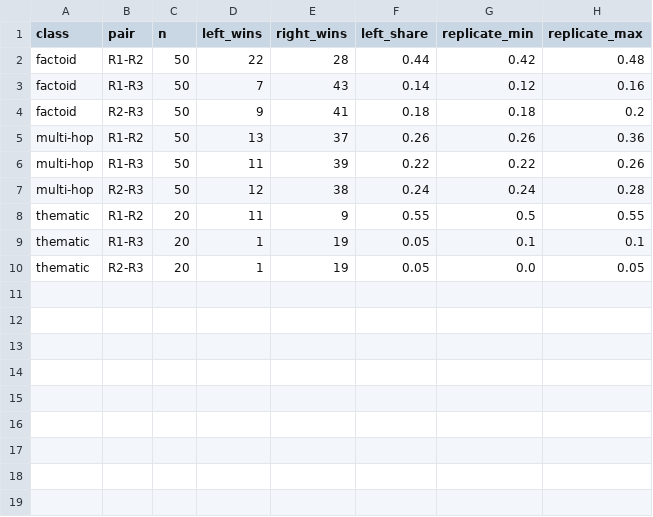
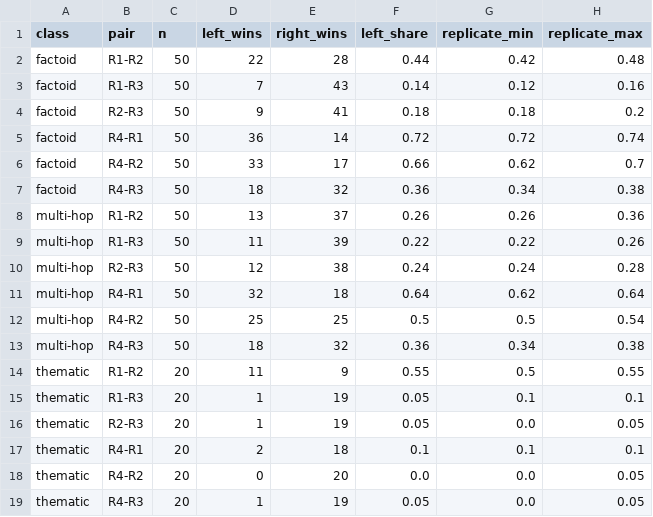
Before and after one commit to MyriadQ/HyRAG, a CSV file: results/head_to_head.csv, drawn as a sheet.

```diff
--- a/results/head_to_head.csv
+++ b/results/head_to_head.csv
@@ -4,2 +4,5 @@ factoid,R1-R3,50,7,43,0.14,0.12,0.16
 factoid,R2-R3,50,9,41,0.18,0.18,0.2
+factoid,R4-R1,50,36,14,0.72,0.72,0.74
+factoid,R4-R2,50,33,17,0.66,0.62,0.7
+factoid,R4-R3,50,18,32,0.36,0.34,0.38
 multi-hop,R1-R2,50,13,37,0.26,0.26,0.36
@@ -7,2 +10,5 @@ multi-hop,R1-R3,50,11,39,0.22,0.22,0.26
 multi-hop,R2-R3,50,12,38,0.24,0.24,0.28
+multi-hop,R4-R1,50,32,18,0.64,0.62,0.64
+multi-hop,R4-R2,50,25,25,0.5,0.5,0.54
+multi-hop,R4-R3,50,18,32,0.36,0.34,0.38
 thematic,R1-R2,20,11,9,0.55,0.5,0.55
@@ -10 +16,4 @@ thematic,R1-R3,20,1,19,0.05,0.1,0.1
 thematic,R2-R3,20,1,19,0.05,0.0,0.05
+thematic,R4-R1,20,2,18,0.1,0.1,0.1
+thematic,R4-R2,20,0,20,0.0,0.0,0.05
+thematic,R4-R3,20,1,19,0.05,0.0,0.05
```
Also changed, not shown: results/results.csv, 11 other files.
